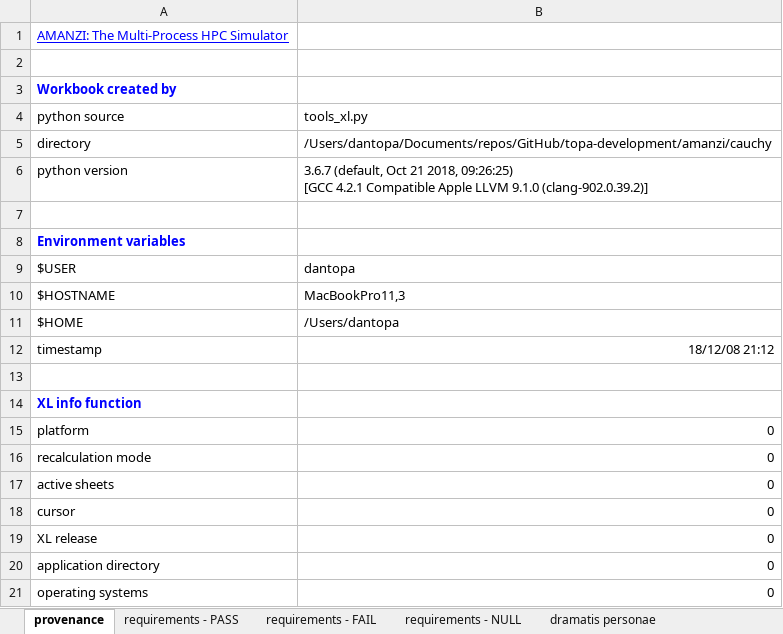
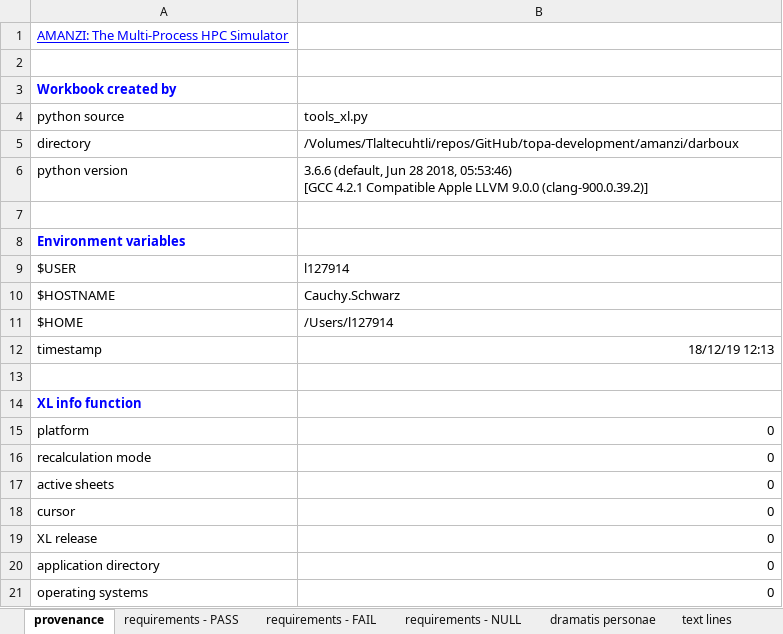
Before and after one commit to floquet/topa-development, an Excel workbook: data/short.xlsx, sheet provenance, drawn as a sheet; values as stored, in another font and other column widths than the file's, no borders; ↵ is a line break in a cell; the diff names each change by its address in the sheet, - before the commit and + after, or states it on an @@ line.

```diff
--- a/data/short.xlsx (sheet provenance)
+++ b/data/short.xlsx (sheet provenance)
-B5: /Users/dantopa/Documents/repos/GitHub/topa-development/amanzi/cauchy
+B5: /Volumes/Tlaltecuhtli/repos/GitHub/topa-development/amanzi/darboux
-B6: 3.6.7 (default, Oct 21 2018, 09:26:25) ↵ [GCC 4.2.1 Compatible Apple LLVM 9.1.0 (clang-902.0.39.2)]
+B6: 3.6.6 (default, Jun 28 2018, 05:53:46) ↵ [GCC 4.2.1 Compatible Apple LLVM 9.0.0 (clang-900.0.39.2)]
-B9: dantopa
+B9: l127914
-B10: MacBookPro11,3
+B10: Cauchy.Schwarz
-B11: /Users/dantopa
+B11: /Users/l127914
-B12: 18/12/08 21:12
+B12: 18/12/19 12:13
```
Also changed, not shown: sheet text lines, sheet dramatis personae, other sheet tabs.
